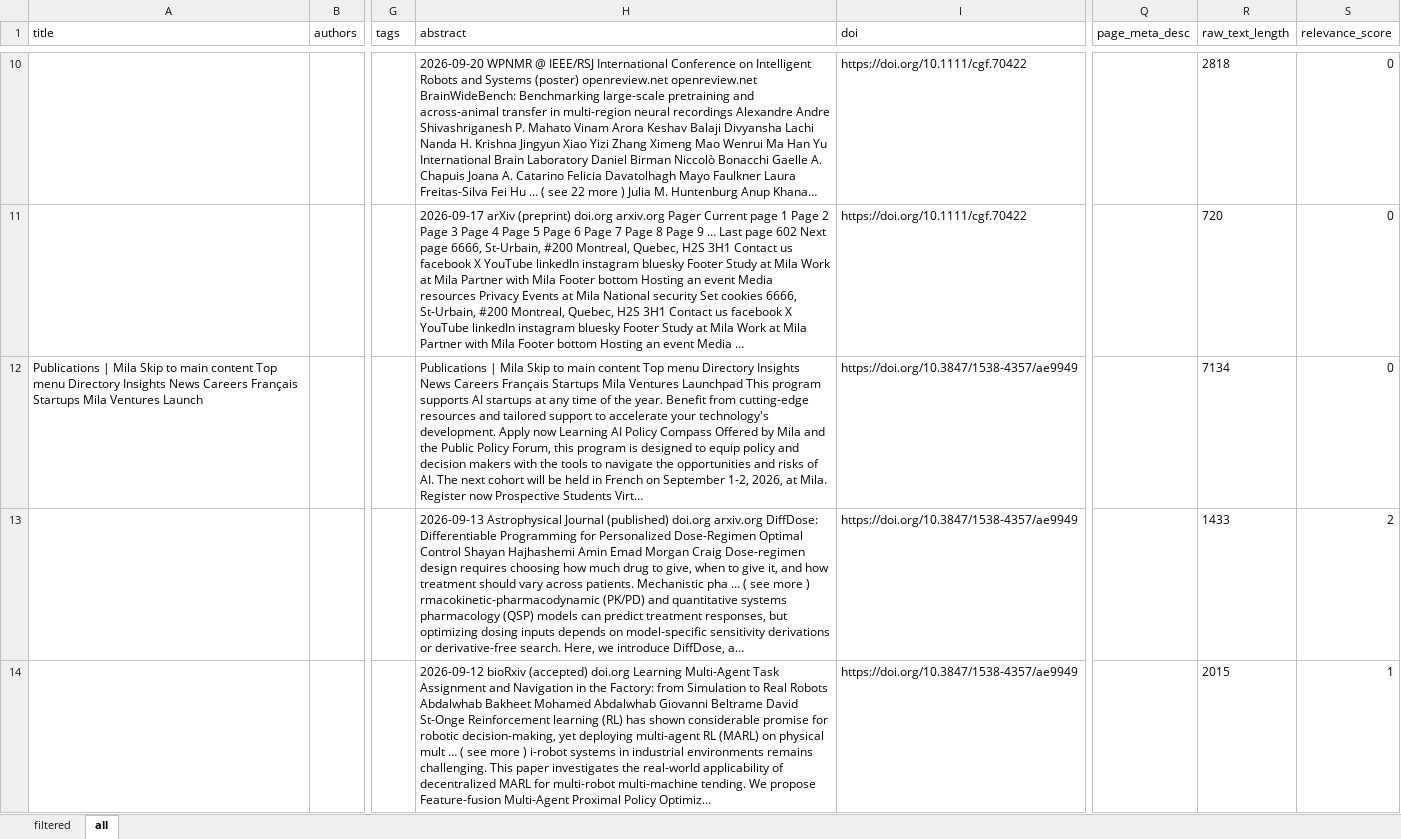
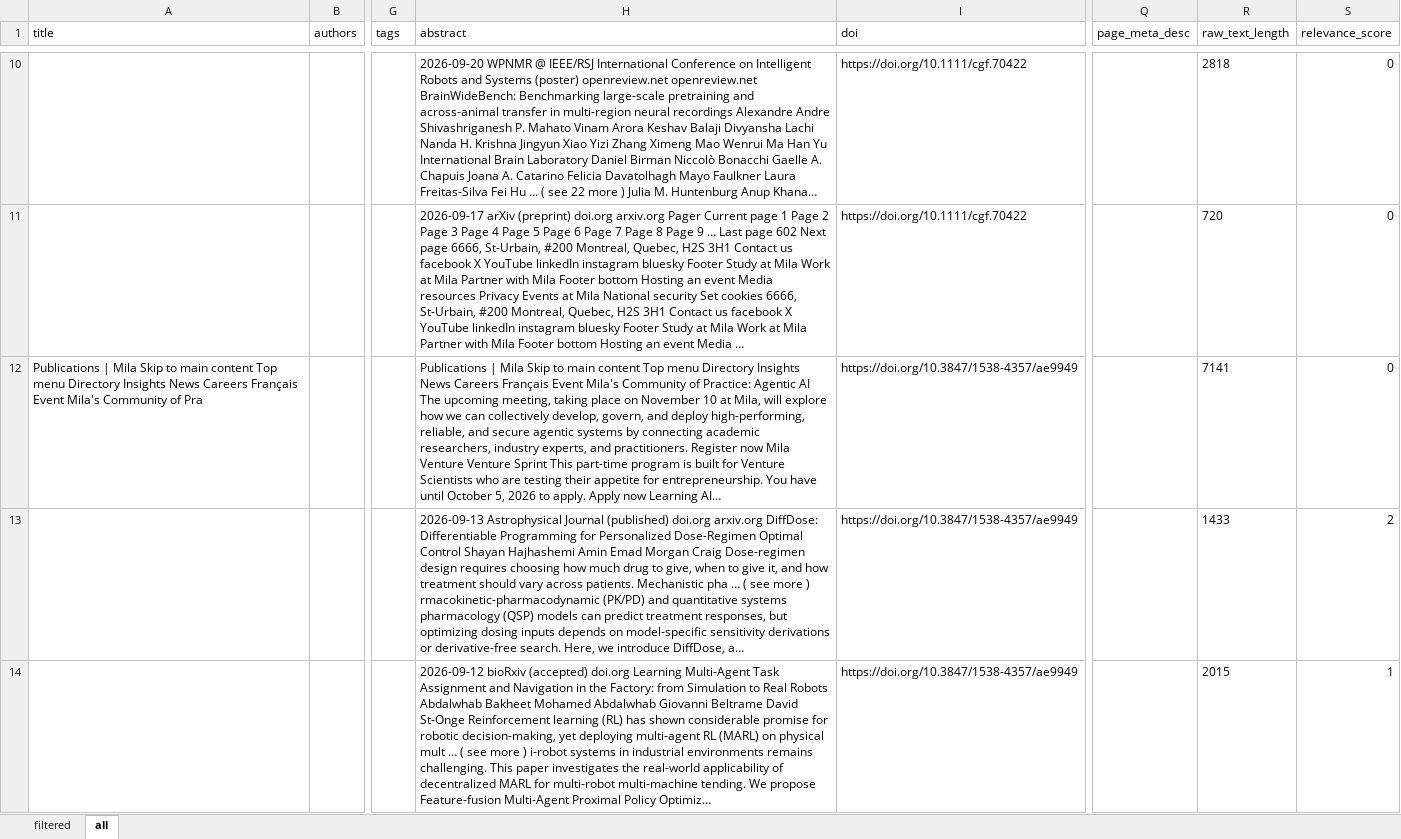
Before and after one commit to mjab06/Veille_Tech_MILA, an Excel workbook: data/mila_publications.xlsx, sheet all, drawn as a sheet; only a part is shown, gaps mark what is left out; values as stored, in another font and other column widths than the file's, no borders; the diff covers the shown part only; the diff names each change by its address in the sheet, - before the commit and + after, or states it on an @@ line.

```diff
--- a/data/mila_publications.xlsx (sheet all)
+++ b/data/mila_publications.xlsx (sheet all)
-A12 (title): …Careers Français Startups Mila Ventures Launch
+A12 (title): …Careers Français Event Mila's Community of Pra
-H12 (abstract): …Careers Français Startups Mila Ventures Launchpad This program supports AI startups at any time of the year. Benefit from cutting-edge resources and tailored support to accelerate your technology's development. Apply now Learning AI Policy Compass Offered by Mila and the Public Policy Forum, this program is designed to equip policy and decision makers with the tools to navigate the opportunities and risks of AI. The next cohort will be held in French on September 1-2, 2026, at Mila. Register now Prospective Students Virt…
+H12 (abstract): …Careers Français Event Mila's Community of Practice: Agentic AI The upcoming meeting, taking place on November 10 at Mila, will explore how we can collectively develop, govern, and deploy high-performing, reliable, and secure agentic systems by connecting academic researchers, industry experts, and practitioners. Register now Mila Venture Venture Sprint This part-time program is built for Venture Scientists who are testing their appetite for entrepreneurship. You have until October 5, 2026 to apply. Apply now Learning AI…
-R12 (raw_text_length): 7134
+R12 (raw_text_length): 7141
```
Also changed, not shown: 360 edited cells elsewhere in this sheet.
